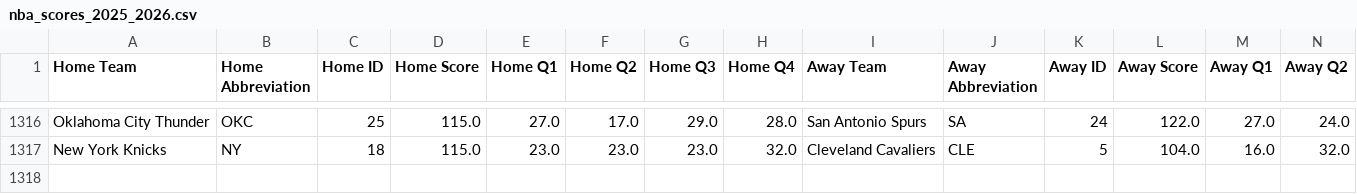
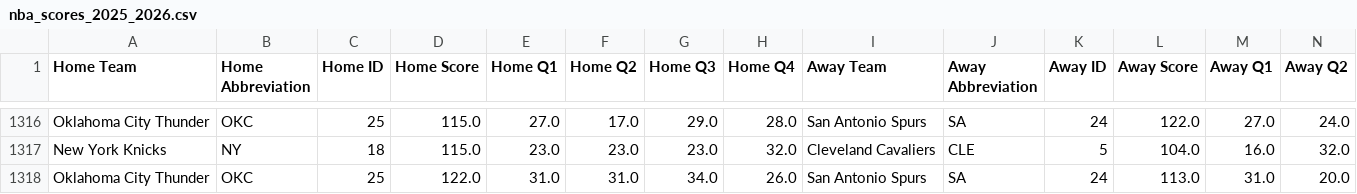
Before and after one commit to andrewscheiner/ScheinerSportsSolutions, a CSV file: data/nba_scores_2025_2026.csv, drawn as a sheet; only a part is shown, gaps mark what is left out; rows hold the shown columns only; the diff names each change by its address in the sheet, - before the commit and + after, or states it on an @@ line.

```diff
--- a/data/nba_scores_2025_2026.csv
+++ b/data/nba_scores_2025_2026.csv
+row 1318: Oklahoma City Thunder | OKC | 25 | 122.0 | 31.0 | 31.0 | 34.0 | 26.0 | San Antonio Spurs | SA | 24 | 113.0 | 31.0 | 20.0
```
